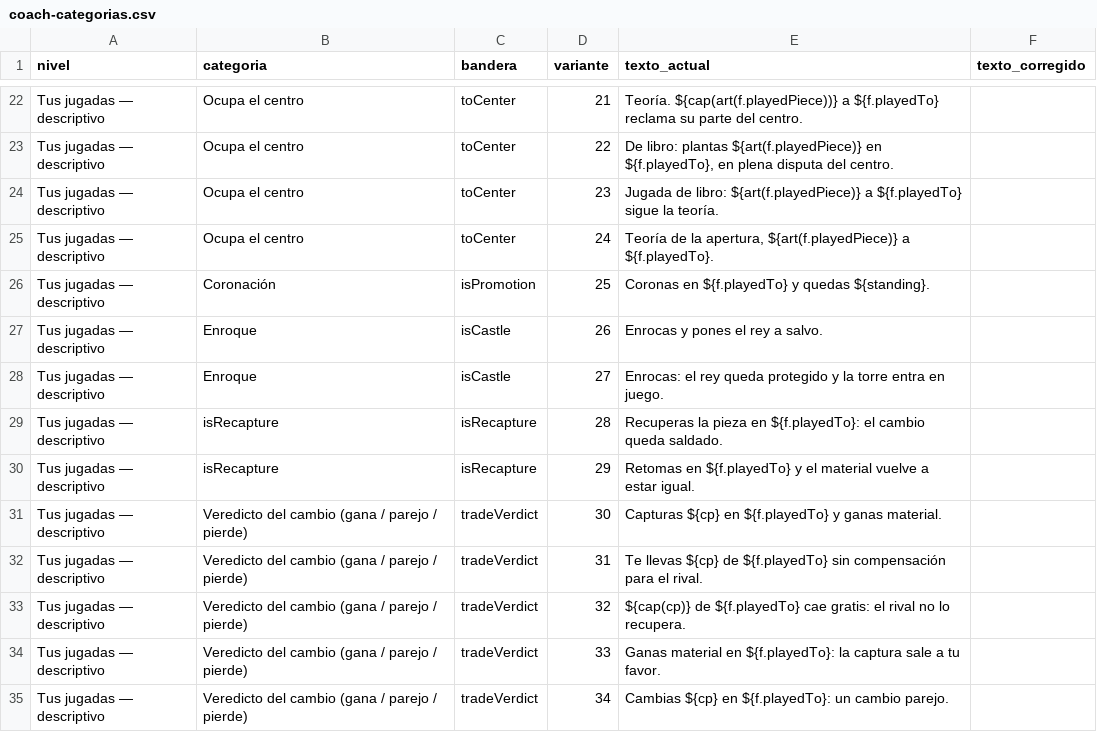
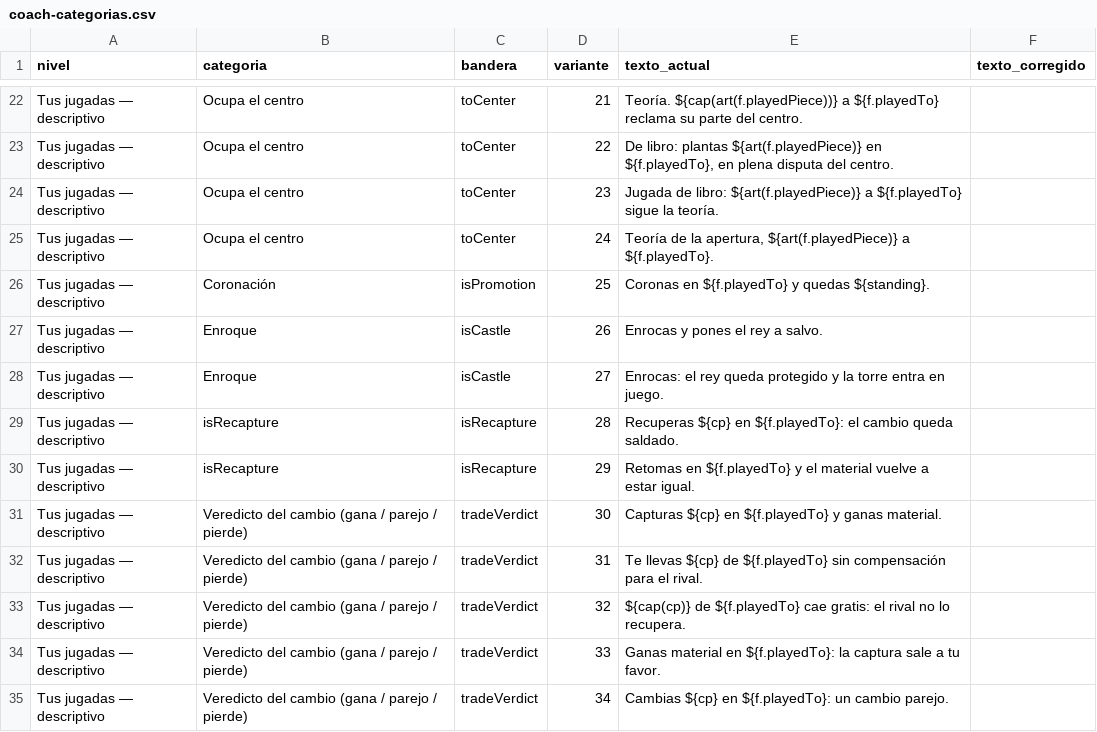
Before and after one commit to cristianz0514/AppChess, a CSV file: docs/coach-categorias.csv, drawn as a sheet; only a part is shown, gaps mark what is left out.

```diff
--- a/docs/coach-categorias.csv
+++ b/docs/coach-categorias.csv
@@ -28,3 +28,3 @@
 "Tus jugadas — descriptivo";"Enroque";"isCastle";27;"Enrocas: el rey queda protegido y la torre entra en juego.";""
-"Tus jugadas — descriptivo";"isRecapture";"isRecapture";28;"Recuperas la pieza en ${f.playedTo}: el cambio queda saldado.";""
+"Tus jugadas — descriptivo";"isRecapture";"isRecapture";28;"Recuperas ${cp} en ${f.playedTo}: el cambio queda saldado.";""
 "Tus jugadas — descriptivo";"isRecapture";"isRecapture";29;"Retomas en ${f.playedTo} y el material vuelve a estar igual.";""
```
Also changed, not shown: 2 other files.
